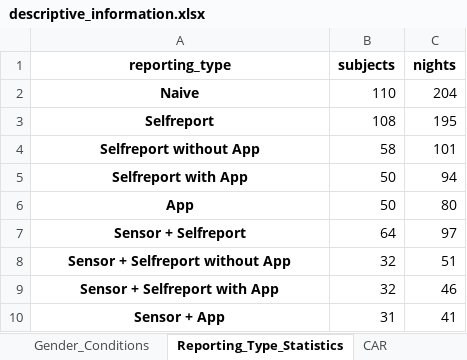
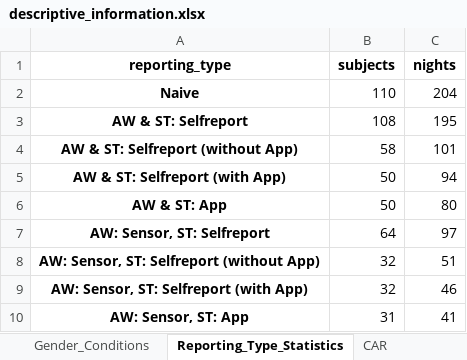
Before and after one commit to mad-lab-fau/carwatch-analysis, an Excel workbook: experiments/2022_car_sampling_pnec/results/descriptive_information.xlsx, sheet Reporting_Type_Statistics, drawn as a sheet; values as stored, in another font and other column widths than the file's, no borders; the diff names each change by its address in the sheet, - before the commit and + after, or states it on an @@ line.

```diff
--- a/experiments/2022_car_sampling_pnec/results/descriptive_information.xlsx (sheet Reporting_Type_Statistics)
+++ b/experiments/2022_car_sampling_pnec/results/descriptive_information.xlsx (sheet Reporting_Type_Statistics)
-A3 (reporting_type): Selfreport
+A3 (reporting_type): AW & ST: Selfreport
-A4 (reporting_type): Selfreport without App
+A4 (reporting_type): AW & ST: Selfreport (without App)
-A5 (reporting_type): Selfreport with App
+A5 (reporting_type): AW & ST: Selfreport (with App)
-A6 (reporting_type): App
+A6 (reporting_type): AW & ST: App
-A7 (reporting_type): Sensor + Selfreport
+A7 (reporting_type): AW: Sensor, ST: Selfreport
-A8 (reporting_type): Sensor + Selfreport without App
+A8 (reporting_type): AW: Sensor, ST: Selfreport (without App)
-A9 (reporting_type): Sensor + Selfreport with App
+A9 (reporting_type): AW: Sensor, ST: Selfreport (with App)
-A10 (reporting_type): Sensor + App
+A10 (reporting_type): AW: Sensor, ST: App
```
Also changed, not shown: sheet CAR, experiments/2022_car_sampling_pnec/results/saliva_results.xlsx, experiments/2022_car_sampling_pnec/results/sample_time_results.xlsx, 22 other files.
